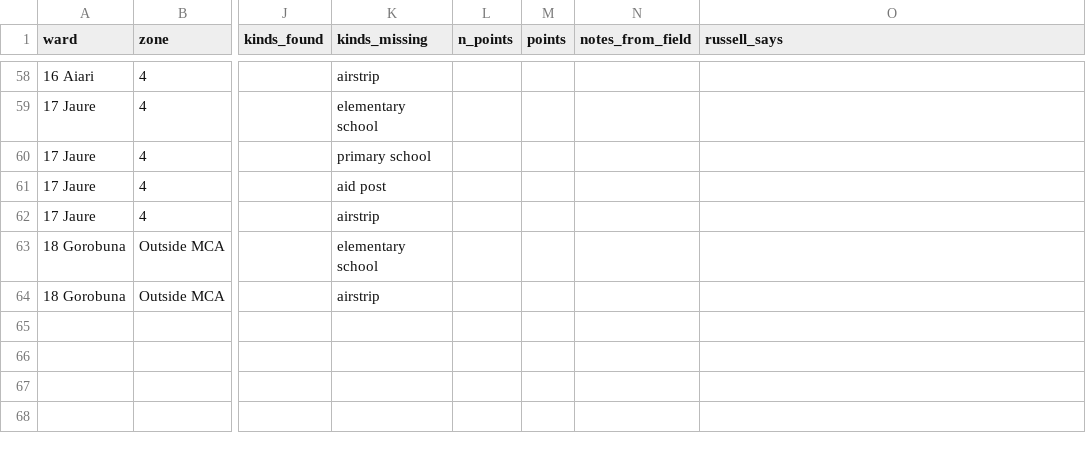
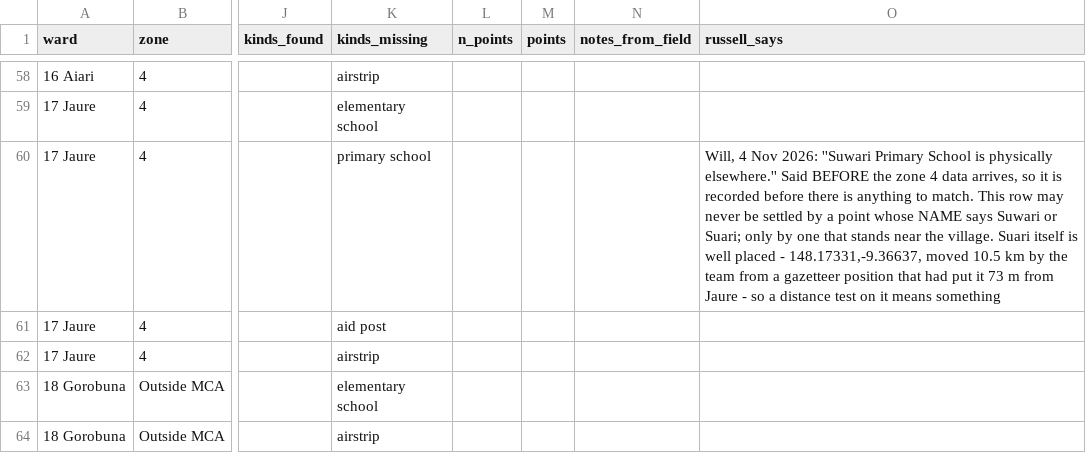
Before and after one commit to wtunsworth-a11y/MCA_Tracks, a CSV file: outputs/access/facilities_reconciled.csv, drawn as a sheet; only a part is shown, gaps mark what is left out; the diff names each change by its address in the sheet, - before the commit and + after, or states it on an @@ line.

```diff
--- a/outputs/access/facilities_reconciled.csv
+++ b/outputs/access/facilities_reconciled.csv
-O60 (russell_says): (empty)
+O60 (russell_says): Will, 4 Nov 2026: ''Suwari Primary School is physically elsewhere.'' Said BEFORE the zone 4 data arrives, so it is recorded before there is anything to match. This row may never be settled by a point whose NAME says Suwari or Suari; only by one that stands near the village. Suari itself is well placed - 148.17331,-9.36637, moved 10.5 km by the team from a gazetteer position that had put it 73 m from Jaure - so a distance test on it means something
```
Also changed, not shown: data/reference/facility_field_notes.csv, data/reference/place_aliases.csv, 1 other file.
